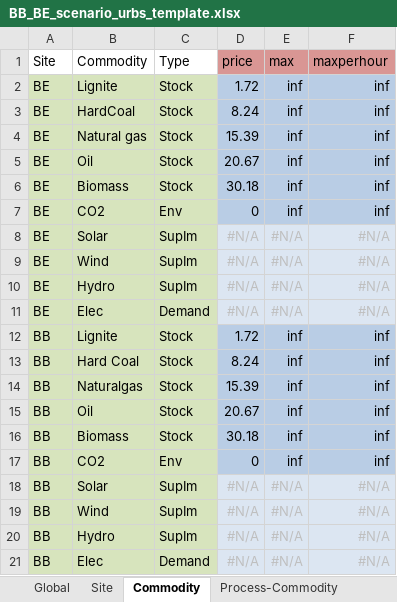
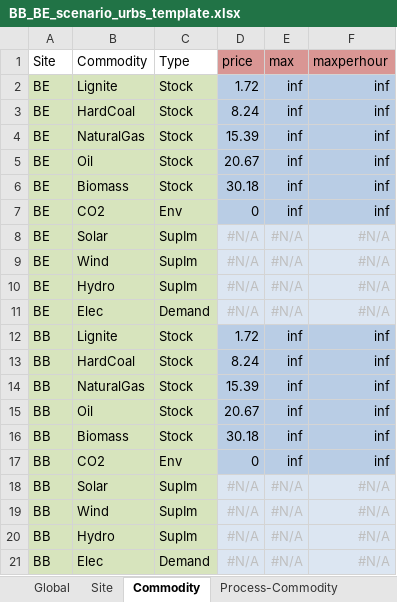
Before and after one commit to open-modex/model_GENESYS-2, an Excel workbook: conversion_skripts/ConvertInputGenesys/input/BB_BE_scenario_urbs_template.xlsx, sheet Commodity, drawn as a sheet; values as stored, in another font and other column widths than the file's, no borders; charts and pictures not drawn; the diff names each change by its address in the sheet, - before the commit and + after, or states it on an @@ line.

Commit message:
Remove spaces from `Commodity` strings
Affects the `Commodity` column in sheet `Commodity` and `Process-Commodity`.
Spaces in these columns seem not to be handled properly by
`lib/ImportMultiConverter.py`.

```diff
--- a/conversion_skripts/ConvertInputGenesys/input/BB_BE_scenario_urbs_template.xlsx (sheet Commodity)
+++ b/conversion_skripts/ConvertInputGenesys/input/BB_BE_scenario_urbs_template.xlsx (sheet Commodity)
-B4 (Commodity): Natural gas
+B4 (Commodity): NaturalGas
-B13 (Commodity): Hard Coal
+B13 (Commodity): HardCoal
-B14 (Commodity): Naturalgas
+B14 (Commodity): NaturalGas
```
Also changed, not shown: sheet Process-Commodity.
